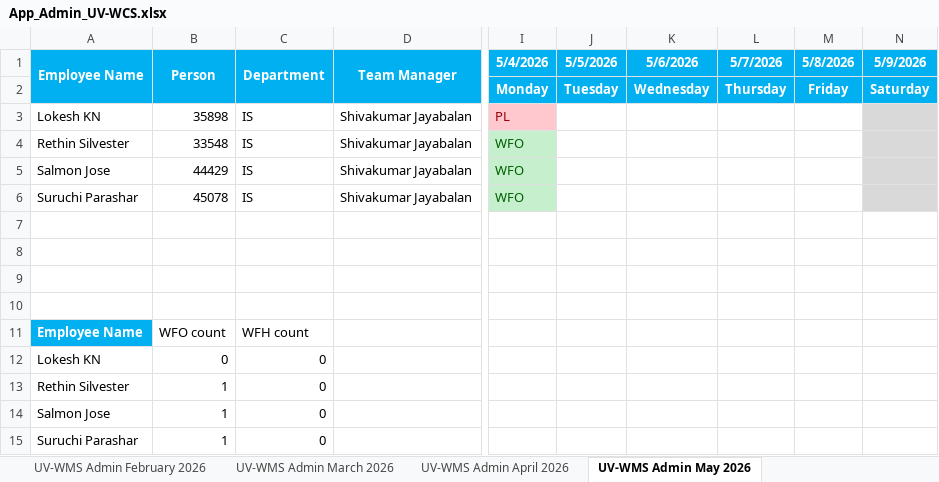
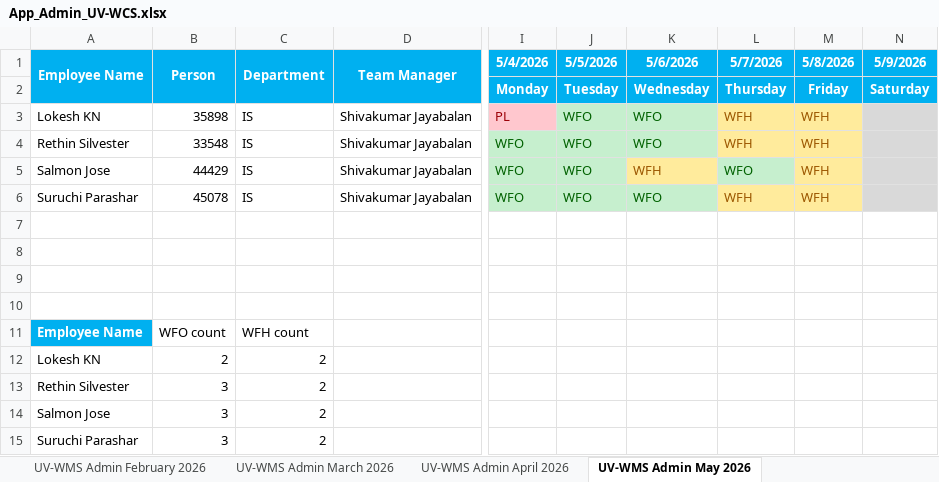
Before and after one commit to rethinsilvester/wfo-tracker, an Excel workbook: data/App_Admin_UV-WCS.xlsx, sheet UV-WMS Admin May 2026, drawn as a sheet; only a part is shown, gaps mark what is left out; values as stored, in another font and other column widths than the file's, no borders; conditional formats not drawn; the diff names each change by its address in the sheet, - before the commit and + after, or states it on an @@ line.

```diff
--- a/data/App_Admin_UV-WCS.xlsx (sheet UV-WMS Admin May 2026)
+++ b/data/App_Admin_UV-WCS.xlsx (sheet UV-WMS Admin May 2026)
-J3:J6 (5/5/2026): (empty)
+J3:J6 (5/5/2026): WFO
-J3:K4 fill: none
+J3:K4 fill: #C6EFCE
-K3:K4 (5/6/2026): (empty)
+K3:K4 (5/6/2026): WFO
-L3:L4 (5/7/2026): (empty)
+L3:L4 (5/7/2026): WFH
-L3:M4 fill: none
+L3:M4 fill: #FFEB9C
-M3:M6 (5/8/2026): (empty)
+M3:M6 (5/8/2026): WFH
-J5 fill: none
+J5 fill: #C6EFCE
-K5 (5/6/2026): (empty)
+K5 (5/6/2026): WFH
-K5 fill: none
+K5 fill: #FFEB9C
-L5 (5/7/2026): (empty)
+L5 (5/7/2026): WFO
-L5 fill: none
+L5 fill: #C6EFCE
-M5 fill: none
+M5 fill: #FFEB9C
-J6:K6 fill: none
+J6:K6 fill: #C6EFCE
-K6 (5/6/2026): (empty)
+K6 (5/6/2026): WFO
-L6 (5/7/2026): (empty)
+L6 (5/7/2026): WFH
-L6:M6 fill: none
+L6:M6 fill: #FFEB9C
-B12 (Person): 0
+B12 (Person): 2
-C12:C15 (Department): 0
+C12:C15 (Department): 2
-B13:B15 (Person): 1
+B13:B15 (Person): 3
```
Also changed, not shown: 2 other files.
